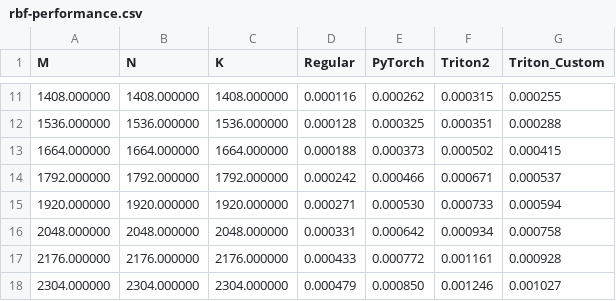
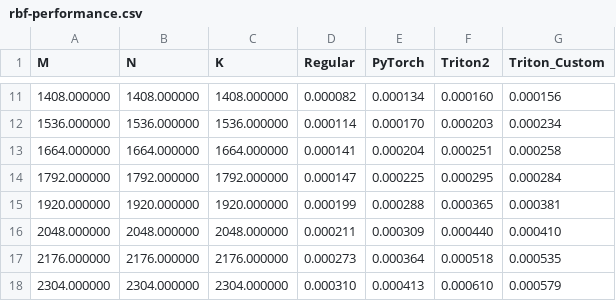
Before and after one commit to IlayeeSade/triton_docs_tutorials, a CSV file: 10_rbf_kernel/rbf-performance.csv, drawn as a sheet; only a part is shown, gaps mark what is left out; the diff covers the shown part only.

```diff
--- a/10_rbf_kernel/rbf-performance.csv
+++ b/10_rbf_kernel/rbf-performance.csv
@@ -11,8 +11,8 @@ M,N,K,Regular,PyTorch,Triton2,Triton_Custom
-1408.000000,1408.000000,1408.000000,0.000116,0.000262,0.000315,0.000255
-1536.000000,1536.000000,1536.000000,0.000128,0.000325,0.000351,0.000288
-1664.000000,1664.000000,1664.000000,0.000188,0.000373,0.000502,0.000415
-1792.000000,1792.000000,1792.000000,0.000242,0.000466,0.000671,0.000537
-1920.000000,1920.000000,1920.000000,0.000271,0.000530,0.000733,0.000594
-2048.000000,2048.000000,2048.000000,0.000331,0.000642,0.000934,0.000758
-2176.000000,2176.000000,2176.000000,0.000433,0.000772,0.001161,0.000928
-2304.000000,2304.000000,2304.000000,0.000479,0.000850,0.001246,0.001027
+1408.000000,1408.000000,1408.000000,0.000082,0.000134,0.000160,0.000156
+1536.000000,1536.000000,1536.000000,0.000114,0.000170,0.000203,0.000234
+1664.000000,1664.000000,1664.000000,0.000141,0.000204,0.000251,0.000258
+1792.000000,1792.000000,1792.000000,0.000147,0.000225,0.000295,0.000284
+1920.000000,1920.000000,1920.000000,0.000199,0.000288,0.000365,0.000381
+2048.000000,2048.000000,2048.000000,0.000211,0.000309,0.000440,0.000410
+2176.000000,2176.000000,2176.000000,0.000273,0.000364,0.000518,0.000535
+2304.000000,2304.000000,2304.000000,0.000310,0.000413,0.000610,0.000579
```
Also changed, not shown: 88 edited cells elsewhere in this file, 2 other files.
